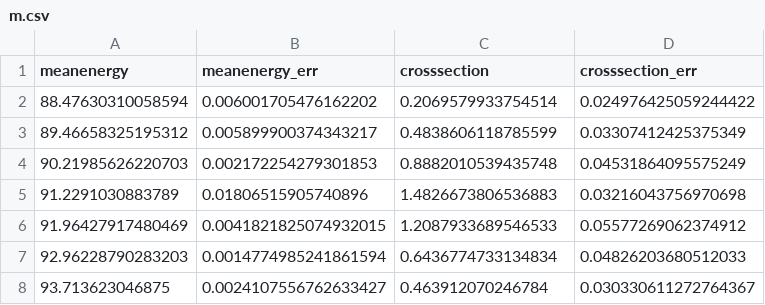
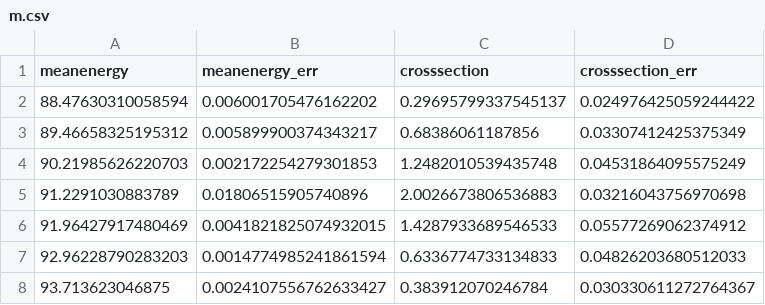
Before and after one commit to gre-suchan/z0-precisionmeasurement, a CSV file: plot_data/part2/crosssections/m.csv, drawn as a sheet.

```diff
--- a/plot_data/part2/crosssections/m.csv
+++ b/plot_data/part2/crosssections/m.csv
@@ -1,8 +1,8 @@
 meanenergy,meanenergy_err,crosssection,crosssection_err
-88.47630310058594,0.006001705476162202,0.2069579933754514,0.024976425059244422
-89.46658325195312,0.005899900374343217,0.4838606118785599,0.03307412425375349
-90.21985626220703,0.002172254279301853,0.8882010539435748,0.04531864095575249
-91.2291030883789,0.01806515905740896,1.4826673806536883,0.03216043756970698
-91.96427917480469,0.0041821825074932015,1.2087933689546533,0.05577269062374912
-92.96228790283203,0.0014774985241861594,0.6436774733134834,0.04826203680512033
-93.713623046875,0.0024107556762633427,0.463912070246784,0.030330611272764367
+88.47630310058594,0.006001705476162202,0.29695799337545137,0.024976425059244422
+89.46658325195312,0.005899900374343217,0.68386061187856,0.03307412425375349
+90.21985626220703,0.002172254279301853,1.2482010539435748,0.04531864095575249
+91.2291030883789,0.01806515905740896,2.0026673806536883,0.03216043756970698
+91.96427917480469,0.0041821825074932015,1.4287933689546533,0.05577269062374912
+92.96228790283203,0.0014774985241861594,0.6336774733134833,0.04826203680512033
+93.713623046875,0.0024107556762633427,0.383912070246784,0.030330611272764367
```
Also changed, not shown: plot_data/part2/crosssections/e.csv, plot_data/part2/crosssections/h.csv, 2 other files.
